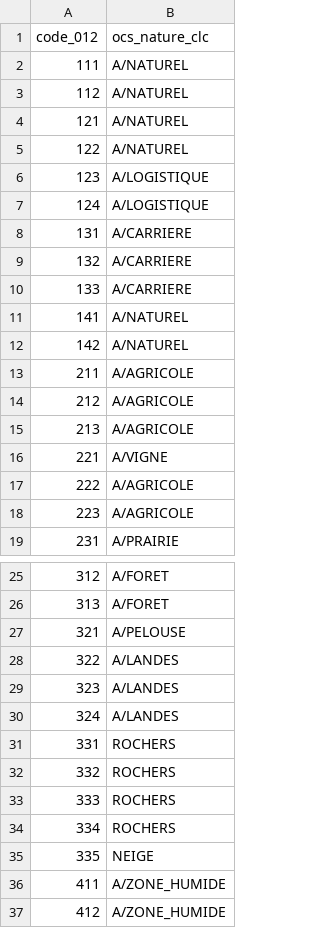
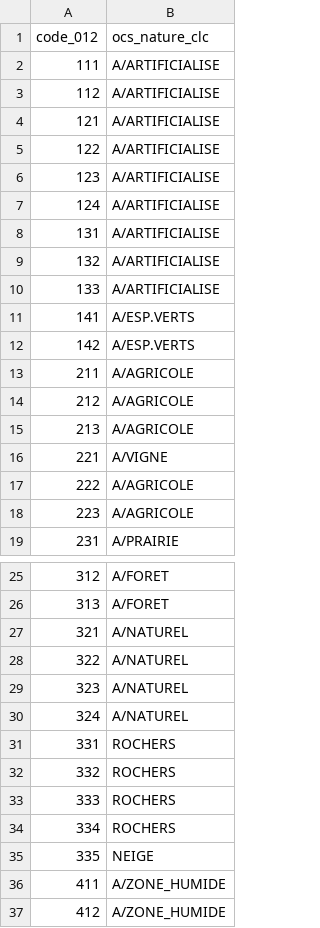
Before and after one commit to mapkiwiz/ocs, a CSV file: SQL/OCS2/setup/code_clc_ocs_nature.csv, drawn as a sheet; only a part is shown, gaps mark what is left out.

```diff
--- a/SQL/OCS2/setup/code_clc_ocs_nature.csv
+++ b/SQL/OCS2/setup/code_clc_ocs_nature.csv
@@ -1,13 +1,13 @@
 code_012,ocs_nature_clc
-111,A/NATUREL
-112,A/NATUREL
-121,A/NATUREL
-122,A/NATUREL
-123,A/LOGISTIQUE
-124,A/LOGISTIQUE
-131,A/CARRIERE
-132,A/CARRIERE
-133,A/CARRIERE
-141,A/NATUREL
-142,A/NATUREL
+111,A/ARTIFICIALISE
+112,A/ARTIFICIALISE
+121,A/ARTIFICIALISE
+122,A/ARTIFICIALISE
+123,A/ARTIFICIALISE
+124,A/ARTIFICIALISE
+131,A/ARTIFICIALISE
+132,A/ARTIFICIALISE
+133,A/ARTIFICIALISE
+141,A/ESP.VERTS
+142,A/ESP.VERTS
 211,A/AGRICOLE
@@ -26,6 +26,6 @@ code_012,ocs_nature_clc
 313,A/FORET
-321,A/PELOUSE
-322,A/LANDES
-323,A/LANDES
-324,A/LANDES
+321,A/NATUREL
+322,A/NATUREL
+323,A/NATUREL
+324,A/NATUREL
 331,ROCHERS
```
Also changed, not shown: 11 other files.
